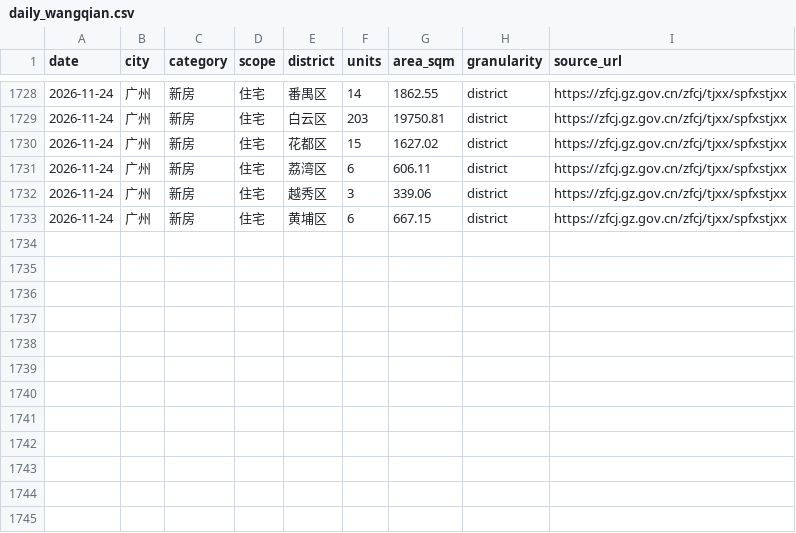
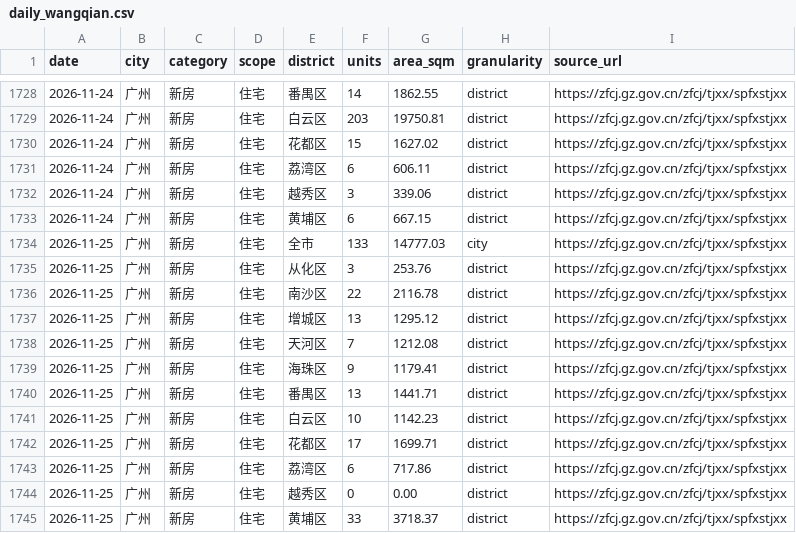
Before and after one commit to xuefeng0324/realty, a CSV file: realty_app/static/daily_wangqian.csv, drawn as a sheet; only a part is shown, gaps mark what is left out; the diff names each change by its address in the sheet, - before the commit and + after, or states it on an @@ line.

```diff
--- a/realty_app/static/daily_wangqian.csv
+++ b/realty_app/static/daily_wangqian.csv
+row 1734: 2026-11-25 | 广州 | 新房 | 住宅 | 全市 | 133 | 14777.03 | city | https://zfcj.gz.gov.cn/zfcj/tjxx/spfxstjxx
+row 1735: 2026-11-25 | 广州 | 新房 | 住宅 | 从化区 | 3 | 253.76 | district | https://zfcj.gz.gov.cn/zfcj/tjxx/spfxstjxx
+row 1736: 2026-11-25 | 广州 | 新房 | 住宅 | 南沙区 | 22 | 2116.78 | district | https://zfcj.gz.gov.cn/zfcj/tjxx/spfxstjxx
+row 1737: 2026-11-25 | 广州 | 新房 | 住宅 | 增城区 | 13 | 1295.12 | district | https://zfcj.gz.gov.cn/zfcj/tjxx/spfxstjxx
+row 1738: 2026-11-25 | 广州 | 新房 | 住宅 | 天河区 | 7 | 1212.08 | district | https://zfcj.gz.gov.cn/zfcj/tjxx/spfxstjxx
+row 1739: 2026-11-25 | 广州 | 新房 | 住宅 | 海珠区 | 9 | 1179.41 | district | https://zfcj.gz.gov.cn/zfcj/tjxx/spfxstjxx
+row 1740: 2026-11-25 | 广州 | 新房 | 住宅 | 番禺区 | 13 | 1441.71 | district | https://zfcj.gz.gov.cn/zfcj/tjxx/spfxstjxx
+row 1741: 2026-11-25 | 广州 | 新房 | 住宅 | 白云区 | 10 | 1142.23 | district | https://zfcj.gz.gov.cn/zfcj/tjxx/spfxstjxx
+row 1742: 2026-11-25 | 广州 | 新房 | 住宅 | 花都区 | 17 | 1699.71 | district | https://zfcj.gz.gov.cn/zfcj/tjxx/spfxstjxx
+row 1743: 2026-11-25 | 广州 | 新房 | 住宅 | 荔湾区 | 6 | 717.86 | district | https://zfcj.gz.gov.cn/zfcj/tjxx/spfxstjxx
+row 1744: 2026-11-25 | 广州 | 新房 | 住宅 | 越秀区 | 0 | 0.00 | district | https://zfcj.gz.gov.cn/zfcj/tjxx/spfxstjxx
+row 1745: 2026-11-25 | 广州 | 新房 | 住宅 | 黄埔区 | 33 | 3718.37 | district | https://zfcj.gz.gov.cn/zfcj/tjxx/spfxstjxx
```
Also changed, not shown: realty_app/static/gz_new_house_inventory.csv, realty_app/static/seed/wangqian_district_weekly.csv, 1 other file.
